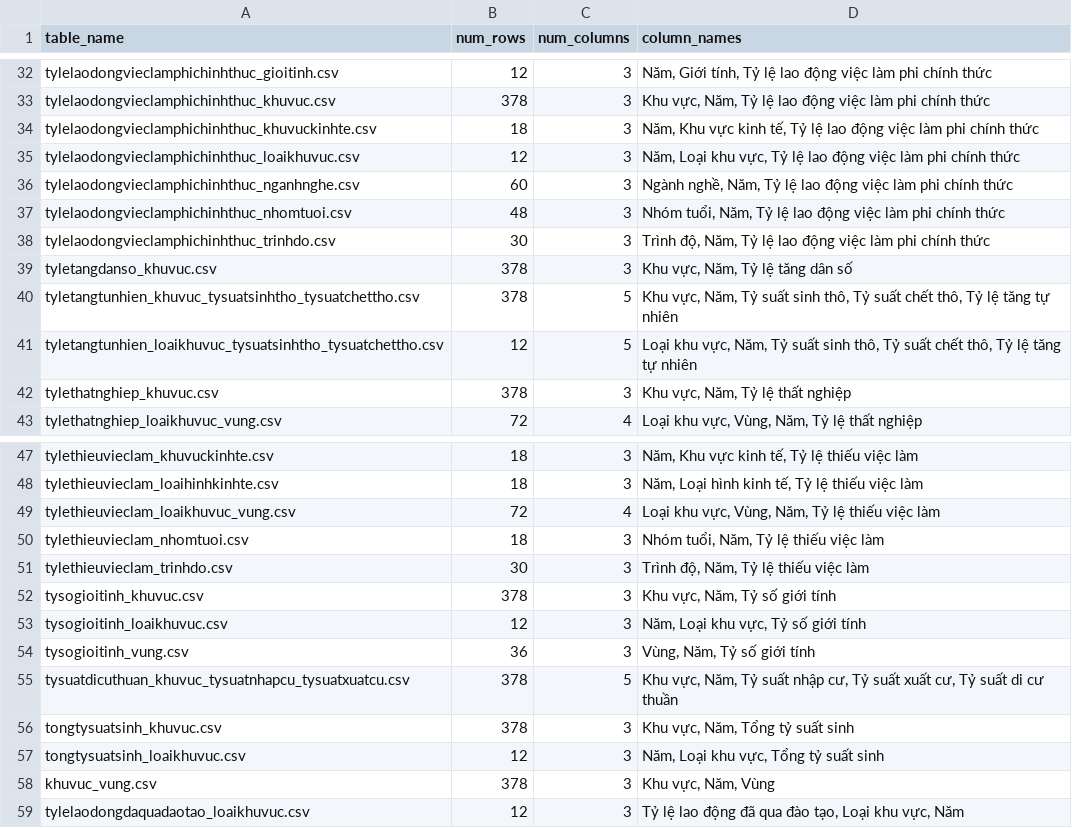
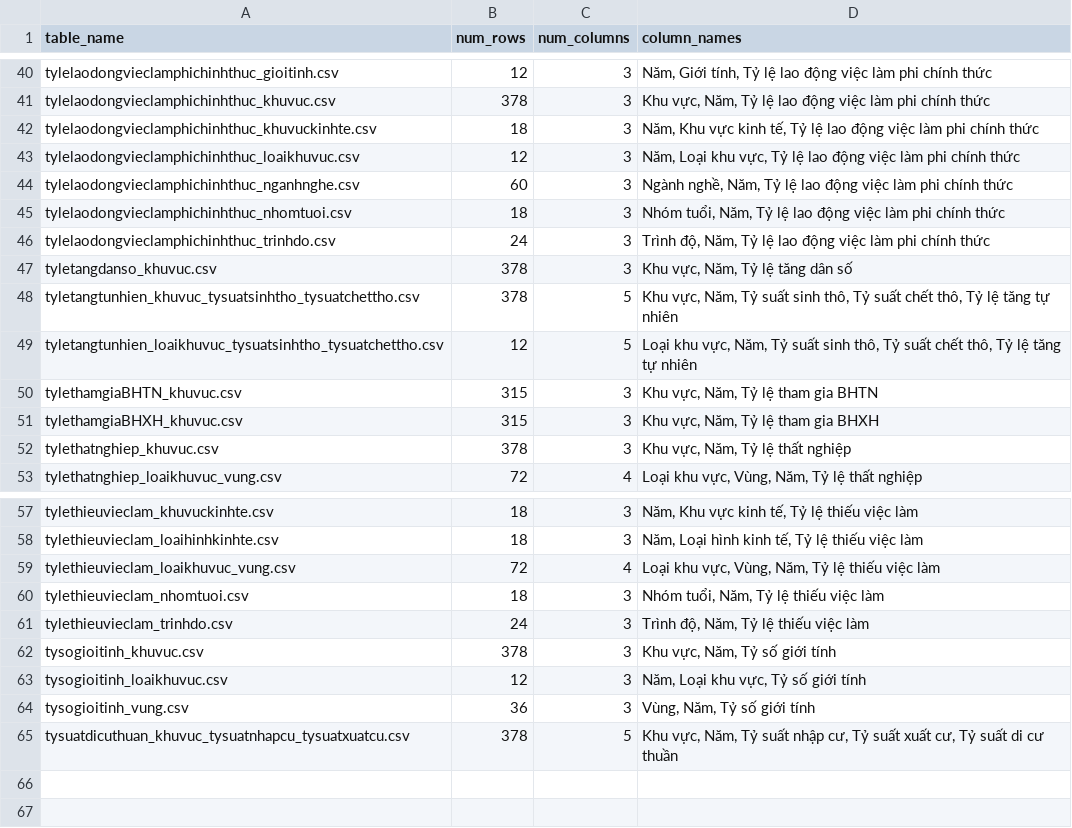
Before and after one commit to TungTV205/GOV, a CSV file: data_source/data_catalog.csv, drawn as a sheet; only a part is shown, gaps mark what is left out; the diff covers the shown part only.

```diff
--- a/data_source/data_catalog.csv
+++ b/data_source/data_catalog.csv
@@ -36,4 +44,4 @@ tylelaodongvieclamphichinhthuc_loaikhuvuc.csv,12,3,"Năm, Loại khu vực, Tỷ
 tylelaodongvieclamphichinhthuc_nganhnghe.csv,60,3,"Ngành nghề, Năm, Tỷ lệ lao động việc làm phi chính thức"
-tylelaodongvieclamphichinhthuc_nhomtuoi.csv,48,3,"Nhóm tuổi, Năm, Tỷ lệ lao động việc làm phi chính thức"
-tylelaodongvieclamphichinhthuc_trinhdo.csv,30,3,"Trình độ, Năm, Tỷ lệ lao động việc làm phi chính thức"
+tylelaodongvieclamphichinhthuc_nhomtuoi.csv,18,3,"Nhóm tuổi, Năm, Tỷ lệ lao động việc làm phi chính thức"
+tylelaodongvieclamphichinhthuc_trinhdo.csv,24,3,"Trình độ, Năm, Tỷ lệ lao động việc làm phi chính thức"
 tyletangdanso_khuvuc.csv,378,3,"Khu vực, Năm, Tỷ lệ tăng dân số"
@@ -41,2 +49,4 @@ tyletangtunhien_khuvuc_tysuatsinhtho_tysuatchettho.csv,378,5,"Khu vực, Năm, T
 tyletangtunhien_loaikhuvuc_tysuatsinhtho_tysuatchettho.csv,12,5,"Loại khu vực, Năm, Tỷ suất sinh thô, Tỷ suất chết thô, Tỷ lệ tăng tự nhiên"
+tylethamgiaBHTN_khuvuc.csv,315,3,"Khu vực, Năm, Tỷ lệ tham gia BHTN"
+tylethamgiaBHXH_khuvuc.csv,315,3,"Khu vực, Năm, Tỷ lệ tham gia BHXH"
 tylethatnghiep_khuvuc.csv,378,3,"Khu vực, Năm, Tỷ lệ thất nghiệp"
@@ -50,3 +60,3 @@ tylethieuvieclam_loaikhuvuc_vung.csv,72,4,"Loại khu vực, Vùng, Năm, Tỷ l
 tylethieuvieclam_nhomtuoi.csv,18,3,"Nhóm tuổi, Năm, Tỷ lệ thiếu việc làm"
-tylethieuvieclam_trinhdo.csv,30,3,"Trình độ, Năm, Tỷ lệ thiếu việc làm"
+tylethieuvieclam_trinhdo.csv,24,3,"Trình độ, Năm, Tỷ lệ thiếu việc làm"
 tysogioitinh_khuvuc.csv,378,3,"Khu vực, Năm, Tỷ số giới tính"
@@ -55,5 +65 @@ tysogioitinh_vung.csv,36,3,"Vùng, Năm, Tỷ số giới tính"
 tysuatdicuthuan_khuvuc_tysuatnhapcu_tysuatxuatcu.csv,378,5,"Khu vực, Năm, Tỷ suất nhập cư, Tỷ suất xuất cư, Tỷ suất di cư thuần"
-tongtysuatsinh_khuvuc.csv,378,3,"Khu vực, Năm, Tổng tỷ suất sinh"
-tongtysuatsinh_loaikhuvuc.csv,12,3,"Năm, Loại khu vực, Tổng tỷ suất sinh"
-khuvuc_vung.csv,378,3,"Khu vực, Năm, Vùng"
-tylelaodongdaquadaotao_loaikhuvuc.csv,12,3,"Tỷ lệ lao động đã qua đào tạo, Loại khu vực, Năm"
```
Also changed, not shown: 6 added rows, 1 removed row, 1 moved row and 5 edited cells elsewhere in this file, data_source/tylelaodongdaquadaotao_loaikhuvuc.csv, 15 other files.
